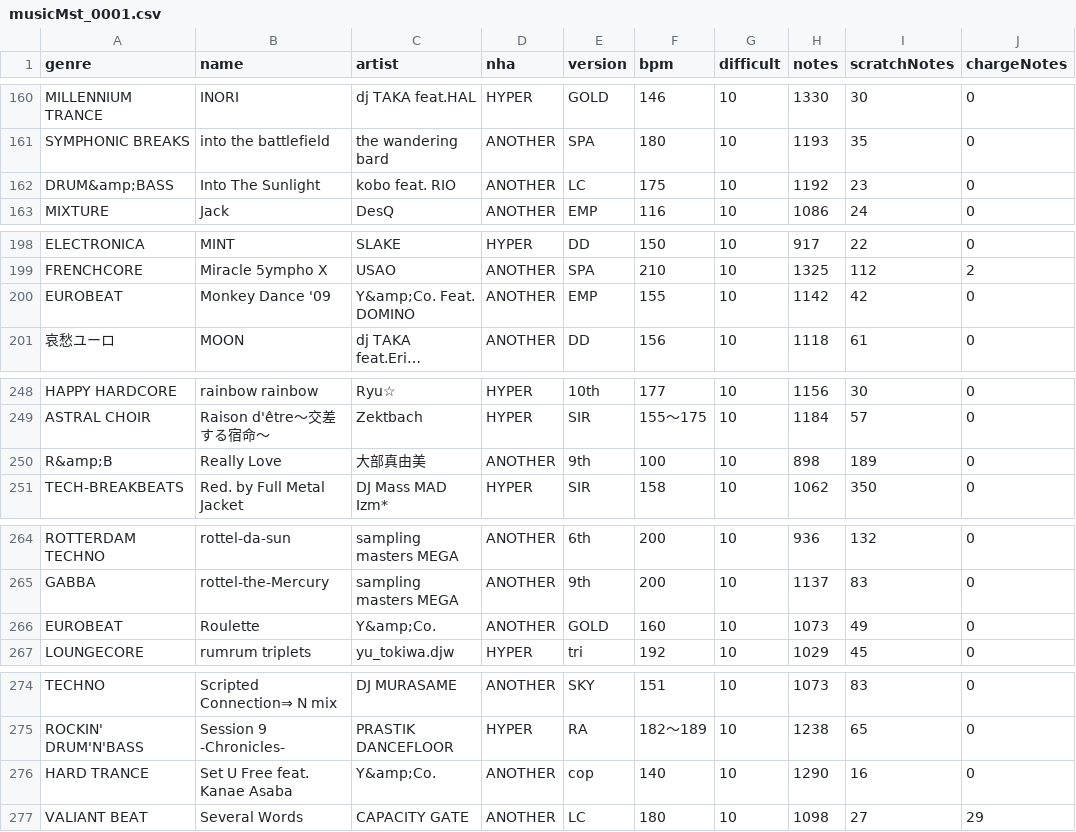
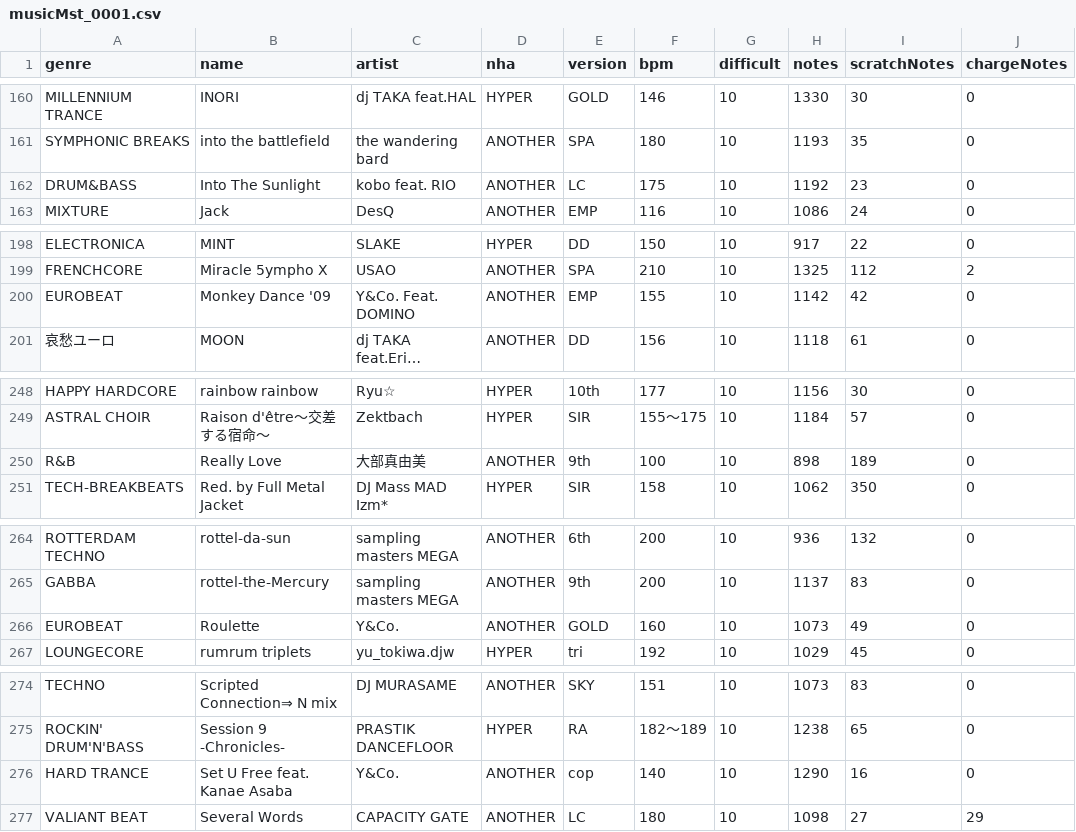
Before and after one commit to bonnou/DBMS, a CSV file: app/src/main/assets/csv/musicMst/musicMst_0001.csv, drawn as a sheet; only a part is shown, gaps mark what is left out; long unchanged cells end in …; the diff covers the shown part only; the diff names each change by its address in the sheet, - before the commit and + after, or states it on an @@ line.

```diff
--- a/app/src/main/assets/csv/musicMst/musicMst_0001.csv
+++ b/app/src/main/assets/csv/musicMst/musicMst_0001.csv
-A162 (genre): DRUM&amp;BASS
+A162 (genre): DRUM&BASS
-C200 (artist): Y&amp;Co. Feat. DOMINO
+C200 (artist): Y&Co. Feat. DOMINO
-A250 (genre): R&amp;B
+A250 (genre): R&B
-C266 (artist): Y&amp;Co.
+C266 (artist): Y&Co.
-C276 (artist): Y&amp;Co.
+C276 (artist): Y&Co.
```
Also changed, not shown: 39 edited cells elsewhere in this file, 10 other files.
